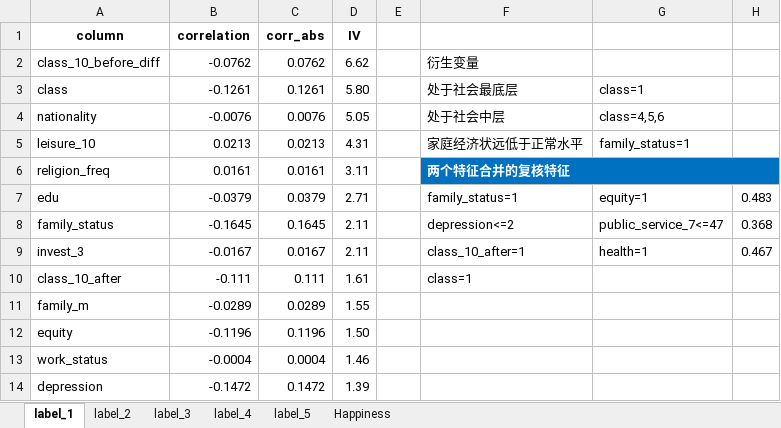
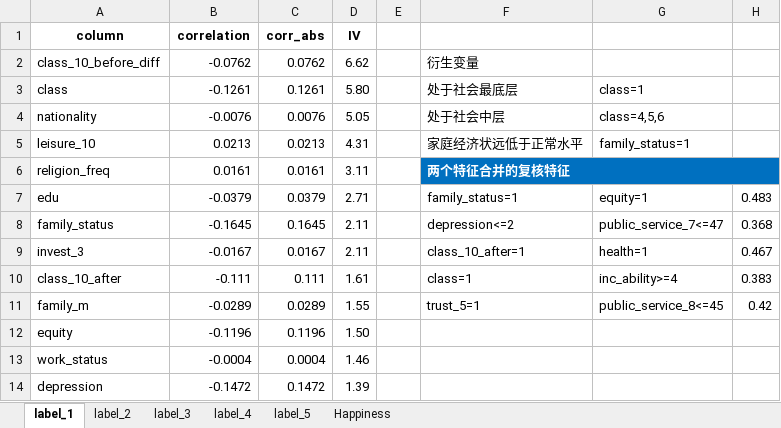
Before and after one commit to HaoREN211/2020_search_happiness, an Excel workbook: Features/相关性.xlsx, sheet label_1, drawn as a sheet; only a part is shown; values as stored, in another font and other column widths than the file's, no borders; the diff names each change by its address in the sheet, - before the commit and + after, or states it on an @@ line.

```diff
--- a/Features/相关性.xlsx (sheet label_1)
+++ b/Features/相关性.xlsx (sheet label_1)
-G10: (empty)
+G10: inc_ability>=4
-H10: (empty)
+H10: 0.383
-F11: (empty)
+F11: trust_5=1
-G11: (empty)
+G11: public_service_8<=45
-H11: (empty)
+H11: 0.42
```
Also changed, not shown: 1 other file.
